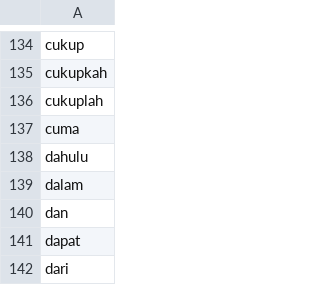
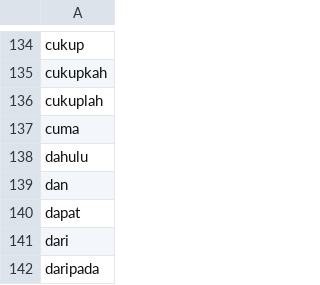
Before and after one commit to rizkyyanuark/Sentiment-Analysis-KIPK-based-Tweets-from-X, a CSV file: Dataset/TextNormalization/stopwordbahasa.csv, drawn as a sheet; only a part is shown, gaps mark what is left out; the shorter side is filled out with more unchanged rows.

Commit message:
test

```diff
--- a/Dataset/TextNormalization/stopwordbahasa.csv
+++ b/Dataset/TextNormalization/stopwordbahasa.csv
@@ -138,3 +138,2 @@ cuma
 dahulu
-dalam
 dan
```
